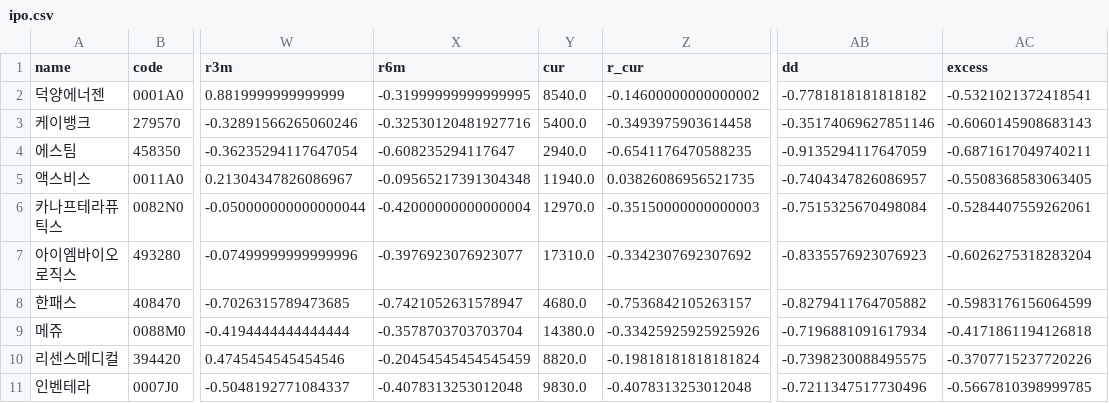
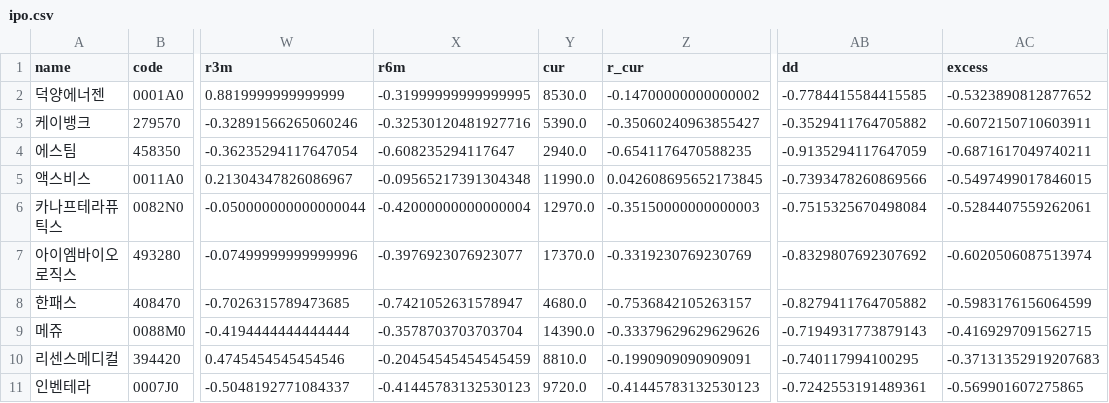
Before and after one commit to y7495835-svg/ipo-tracker, a CSV file: data/ipo.csv, drawn as a sheet; only a part is shown, gaps mark what is left out; the diff covers the shown part only; the diff names each change by its address in the sheet, - before the commit and + after, or states it on an @@ line.

```diff
--- a/data/ipo.csv
+++ b/data/ipo.csv
-Y2 (cur): 8540.0
+Y2 (cur): 8530.0
-Z2 (r_cur): -0.14600000000000002
+Z2 (r_cur): -0.14700000000000002
-AB2 (dd): -0.7781818181818182
+AB2 (dd): -0.7784415584415585
-AC2 (excess): -0.5321021372418541
+AC2 (excess): -0.5323890812877652
-Y3 (cur): 5400.0
+Y3 (cur): 5390.0
-Z3 (r_cur): -0.3493975903614458
+Z3 (r_cur): -0.35060240963855427
-AB3 (dd): -0.35174069627851146
+AB3 (dd): -0.3529411764705882
-AC3 (excess): -0.6060145908683143
+AC3 (excess): -0.6072150710603911
-Y5 (cur): 11940.0
+Y5 (cur): 11990.0
-Z5 (r_cur): 0.03826086956521735
+Z5 (r_cur): 0.042608695652173845
-AB5 (dd): -0.7404347826086957
+AB5 (dd): -0.7393478260869566
-AC5 (excess): -0.5508368583063405
+AC5 (excess): -0.5497499017846015
-Y7 (cur): 17310.0
+Y7 (cur): 17370.0
-Z7 (r_cur): -0.3342307692307692
+Z7 (r_cur): -0.3319230769230769
-AB7 (dd): -0.8335576923076923
+AB7 (dd): -0.8329807692307692
-AC7 (excess): -0.6026275318283204
+AC7 (excess): -0.6020506087513974
-Y9 (cur): 14380.0
+Y9 (cur): 14390.0
-Z9 (r_cur): -0.33425925925925926
+Z9 (r_cur): -0.33379629629629626
-AB9 (dd): -0.7196881091617934
+AB9 (dd): -0.7194931773879143
-AC9 (excess): -0.4171861194126818
+AC9 (excess): -0.4169297091562715
-Y10 (cur): 8820.0
+Y10 (cur): 8810.0
-Z10 (r_cur): -0.19818181818181824
+Z10 (r_cur): -0.1990909090909091
-AB10 (dd): -0.7398230088495575
+AB10 (dd): -0.740117994100295
-AC10 (excess): -0.3707715237720226
+AC10 (excess): -0.37131352919207683
-X11 (r6m): -0.4078313253012048
+X11 (r6m): -0.41445783132530123
-Y11 (cur): 9830.0
+Y11 (cur): 9720.0
-Z11 (r_cur): -0.4078313253012048
+Z11 (r_cur): -0.41445783132530123
-AB11 (dd): -0.7211347517730496
+AB11 (dd): -0.7242553191489361
-AC11 (excess): -0.5667810398999785
+AC11 (excess): -0.569901607275865
```
Also changed, not shown: 72 edited cells elsewhere in this file, 1 other file.
